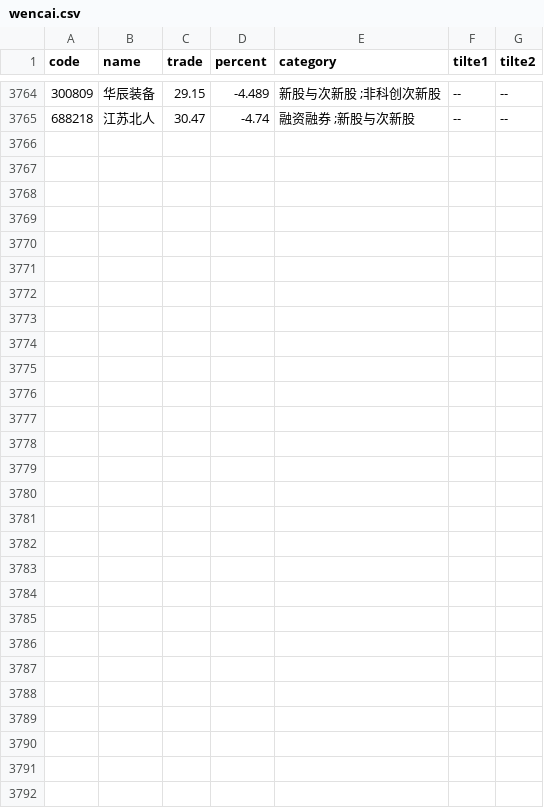
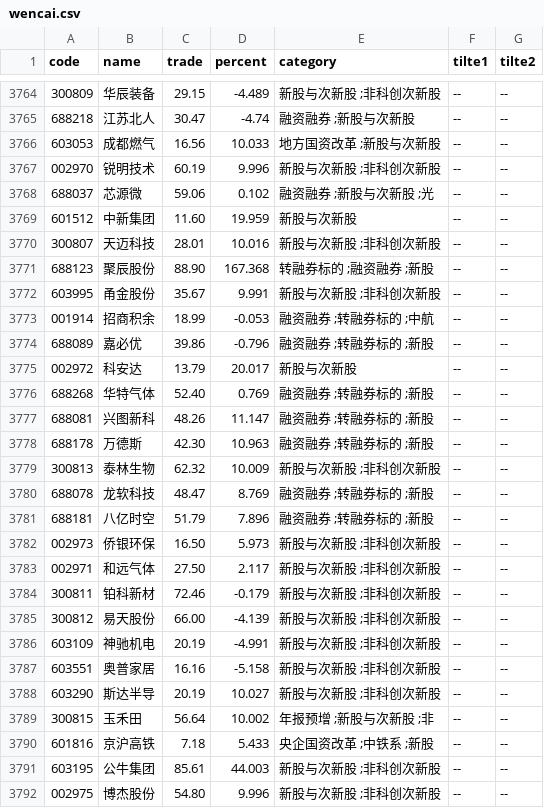
Before and after one commit to johnsonhongyi/pyQuant, a CSV file: stock/JohnsonUtil/wencai/wencai.csv, drawn as a sheet; only a part is shown, gaps mark what is left out; the diff names each change by its address in the sheet, - before the commit and + after, or states it on an @@ line.

```diff
--- a/stock/JohnsonUtil/wencai/wencai.csv
+++ b/stock/JohnsonUtil/wencai/wencai.csv
+row 3766: 603053 | 成都燃气 | 16.56 | 10.033 | 地方国资改革 ;新股与次新股 | -- | --
+row 3767: 002970 | 锐明技术 | 60.19 | 9.996 | 新股与次新股 ;非科创次新股 | -- | --
+row 3768: 688037 | 芯源微 | 59.06 | 0.102 | 融资融券 ;新股与次新股 ;光 | -- | --
+row 3769: 601512 | 中新集团 | 11.60 | 19.959 | 新股与次新股 | -- | --
+row 3770: 300807 | 天迈科技 | 28.01 | 10.016 | 新股与次新股 ;非科创次新股 | -- | --
+row 3771: 688123 | 聚辰股份 | 88.90 | 167.368 | 转融券标的 ;融资融券 ;新股 | -- | --
+row 3772: 603995 | 甬金股份 | 35.67 | 9.991 | 新股与次新股 ;非科创次新股 | -- | --
+row 3773: 001914 | 招商积余 | 18.99 | -0.053 | 融资融券 ;转融券标的 ;中航 | -- | --
+row 3774: 688089 | 嘉必优 | 39.86 | -0.796 | 融资融券 ;转融券标的 ;新股 | -- | --
+row 3775: 002972 | 科安达 | 13.79 | 20.017 | 新股与次新股 | -- | --
+row 3776: 688268 | 华特气体 | 52.40 | 0.769 | 融资融券 ;转融券标的 ;新股 | -- | --
+row 3777: 688081 | 兴图新科 | 48.26 | 11.147 | 融资融券 ;转融券标的 ;新股 | -- | --
+row 3778: 688178 | 万德斯 | 42.30 | 10.963 | 融资融券 ;转融券标的 ;新股 | -- | --
+row 3779: 300813 | 泰林生物 | 62.32 | 10.009 | 新股与次新股 ;非科创次新股 | -- | --
+row 3780: 688078 | 龙软科技 | 48.47 | 8.769 | 融资融券 ;转融券标的 ;新股 | -- | --
+row 3781: 688181 | 八亿时空 | 51.79 | 7.896 | 融资融券 ;转融券标的 ;新股 | -- | --
+row 3782: 002973 | 侨银环保 | 16.50 | 5.973 | 新股与次新股 ;非科创次新股 | -- | --
+row 3783: 002971 | 和远气体 | 27.50 | 2.117 | 新股与次新股 ;非科创次新股 | -- | --
+row 3784: 300811 | 铂科新材 | 72.46 | -0.179 | 新股与次新股 ;非科创次新股 | -- | --
+row 3785: 300812 | 易天股份 | 66.00 | -4.139 | 新股与次新股 ;非科创次新股 | -- | --
+row 3786: 603109 | 神驰机电 | 20.19 | -4.991 | 新股与次新股 ;非科创次新股 | -- | --
+row 3787: 603551 | 奥普家居 | 16.16 | -5.158 | 新股与次新股 ;非科创次新股 | -- | --
+row 3788: 603290 | 斯达半导 | 20.19 | 10.027 | 新股与次新股 ;非科创次新股 | -- | --
+row 3789: 300815 | 玉禾田 | 56.64 | 10.002 | 年报预增 ;新股与次新股 ;非 | -- | --
+row 3790: 601816 | 京沪高铁 | 7.18 | 5.433 | 央企国资改革 ;中铁系 ;新股 | -- | --
+row 3791: 603195 | 公牛集团 | 85.61 | 44.003 | 新股与次新股 ;非科创次新股 | -- | --
+row 3792: 002975 | 博杰股份 | 54.80 | 9.996 | 新股与次新股 ;非科创次新股 | -- | --
```
Also changed, not shown: stock/JohnsonUtil/wencai/cxg.csv, 5 other files.
